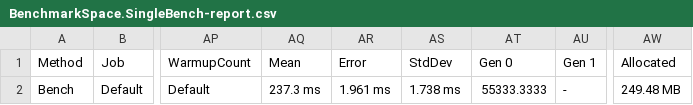
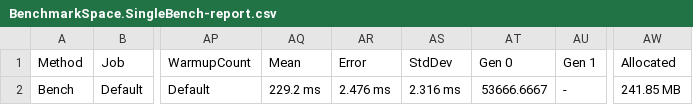
Before and after one commit to nenoNaninu/HomographySharp, a CSV file: Benchmark/BenchmarkDotNet.Artifacts/results/BenchmarkSpace.SingleBench-report.csv, drawn as a sheet; only a part is shown, gaps mark what is left out; the diff names each change by its address in the sheet, - before the commit and + after, or states it on an @@ line.

```diff
--- a/Benchmark/BenchmarkDotNet.Artifacts/results/BenchmarkSpace.SingleBench-report.csv
+++ b/Benchmark/BenchmarkDotNet.Artifacts/results/BenchmarkSpace.SingleBench-report.csv
-AQ2 (Mean): 237.3 ms
+AQ2 (Mean): 229.2 ms
-AR2 (Error): 1.961 ms
+AR2 (Error): 2.476 ms
-AS2 (StdDev): 1.738 ms
+AS2 (StdDev): 2.316 ms
-AT2 (Gen 0): 55333.3333
+AT2 (Gen 0): 53666.6667
-AW2 (Allocated): 249.48 MB
+AW2 (Allocated): 241.85 MB
```
Also changed, not shown: Benchmark/BenchmarkDotNet.Artifacts/results/BenchmarkSpace.DoubleBench-report.csv, 6 other files.
